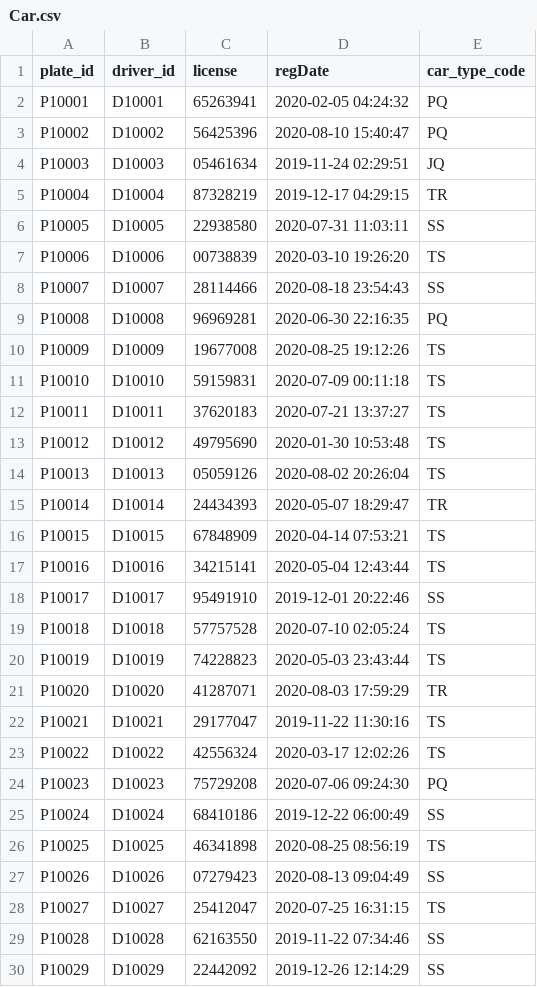
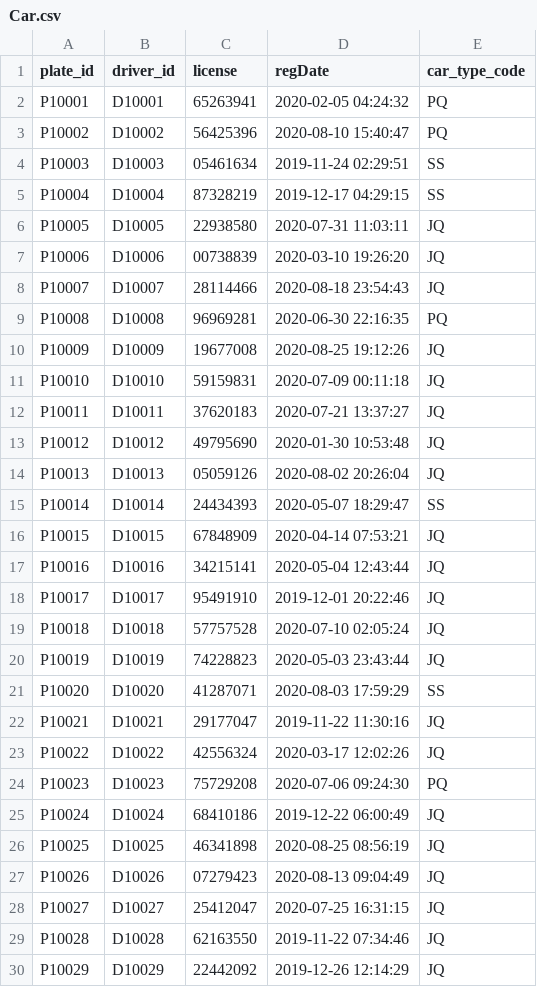
Before and after one commit to sejarasakura/DSA-Group-3-Assignment, a CSV file: WebApplication/data/Car.csv, drawn as a sheet; only a part is shown; the diff covers the shown part only.

```diff
--- a/WebApplication/data/Car.csv
+++ b/WebApplication/data/Car.csv
@@ -3,28 +3,28 @@ P10001,D10001,65263941,2020-02-05 04:24:32,PQ
 P10002,D10002,56425396,2020-08-10 15:40:47,PQ
-P10003,D10003,05461634,2019-11-24 02:29:51,JQ
-P10004,D10004,87328219,2019-12-17 04:29:15,TR
-P10005,D10005,22938580,2020-07-31 11:03:11,SS
-P10006,D10006,00738839,2020-03-10 19:26:20,TS
-P10007,D10007,28114466,2020-08-18 23:54:43,SS
+P10003,D10003,05461634,2019-11-24 02:29:51,SS
+P10004,D10004,87328219,2019-12-17 04:29:15,SS
+P10005,D10005,22938580,2020-07-31 11:03:11,JQ
+P10006,D10006,00738839,2020-03-10 19:26:20,JQ
+P10007,D10007,28114466,2020-08-18 23:54:43,JQ
 P10008,D10008,96969281,2020-06-30 22:16:35,PQ
-P10009,D10009,19677008,2020-08-25 19:12:26,TS
-P10010,D10010,59159831,2020-07-09 00:11:18,TS
-P10011,D10011,37620183,2020-07-21 13:37:27,TS
-P10012,D10012,49795690,2020-01-30 10:53:48,TS
-P10013,D10013,05059126,2020-08-02 20:26:04,TS
-P10014,D10014,24434393,2020-05-07 18:29:47,TR
-P10015,D10015,67848909,2020-04-14 07:53:21,TS
-P10016,D10016,34215141,2020-05-04 12:43:44,TS
-P10017,D10017,95491910,2019-12-01 20:22:46,SS
-P10018,D10018,57757528,2020-07-10 02:05:24,TS
-P10019,D10019,74228823,2020-05-03 23:43:44,TS
-P10020,D10020,41287071,2020-08-03 17:59:29,TR
-P10021,D10021,29177047,2019-11-22 11:30:16,TS
-P10022,D10022,42556324,2020-03-17 12:02:26,TS
+P10009,D10009,19677008,2020-08-25 19:12:26,JQ
+P10010,D10010,59159831,2020-07-09 00:11:18,JQ
+P10011,D10011,37620183,2020-07-21 13:37:27,JQ
+P10012,D10012,49795690,2020-01-30 10:53:48,JQ
+P10013,D10013,05059126,2020-08-02 20:26:04,JQ
+P10014,D10014,24434393,2020-05-07 18:29:47,SS
+P10015,D10015,67848909,2020-04-14 07:53:21,JQ
+P10016,D10016,34215141,2020-05-04 12:43:44,JQ
+P10017,D10017,95491910,2019-12-01 20:22:46,JQ
+P10018,D10018,57757528,2020-07-10 02:05:24,JQ
+P10019,D10019,74228823,2020-05-03 23:43:44,JQ
+P10020,D10020,41287071,2020-08-03 17:59:29,SS
+P10021,D10021,29177047,2019-11-22 11:30:16,JQ
+P10022,D10022,42556324,2020-03-17 12:02:26,JQ
 P10023,D10023,75729208,2020-07-06 09:24:30,PQ
-P10024,D10024,68410186,2019-12-22 06:00:49,SS
-P10025,D10025,46341898,2020-08-25 08:56:19,TS
-P10026,D10026,07279423,2020-08-13 09:04:49,SS
-P10027,D10027,25412047,2020-07-25 16:31:15,TS
-P10028,D10028,62163550,2019-11-22 07:34:46,SS
-P10029,D10029,22442092,2019-12-26 12:14:29,SS
+P10024,D10024,68410186,2019-12-22 06:00:49,JQ
+P10025,D10025,46341898,2020-08-25 08:56:19,JQ
+P10026,D10026,07279423,2020-08-13 09:04:49,JQ
+P10027,D10027,25412047,2020-07-25 16:31:15,JQ
+P10028,D10028,62163550,2019-11-22 07:34:46,JQ
+P10029,D10029,22442092,2019-12-26 12:14:29,JQ
```
Also changed, not shown: 19 edited cells elsewhere in this file, WebApplication/data/Driver.csv, WebApplication/data/IDManager.csv, 26 other files.
